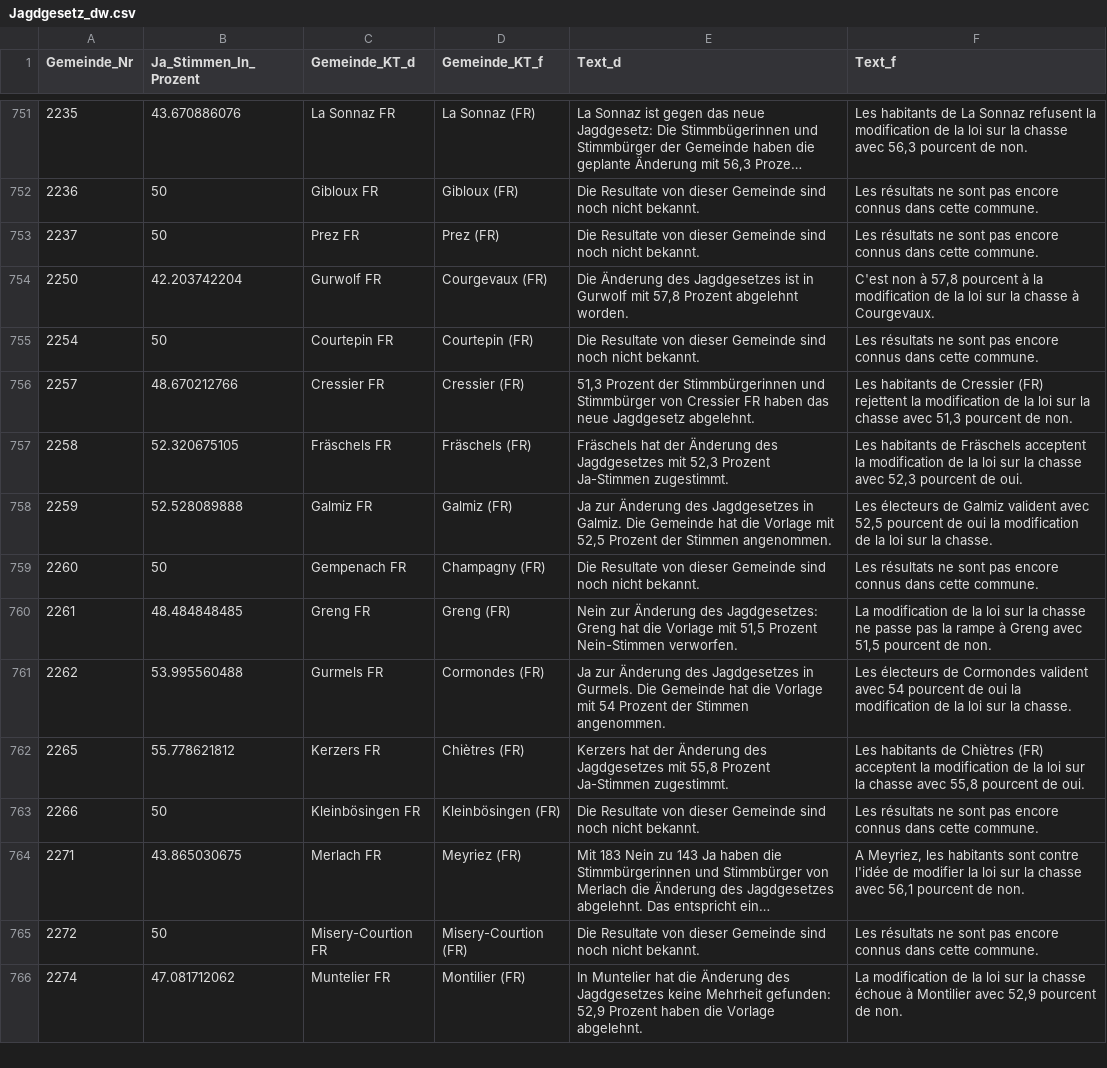
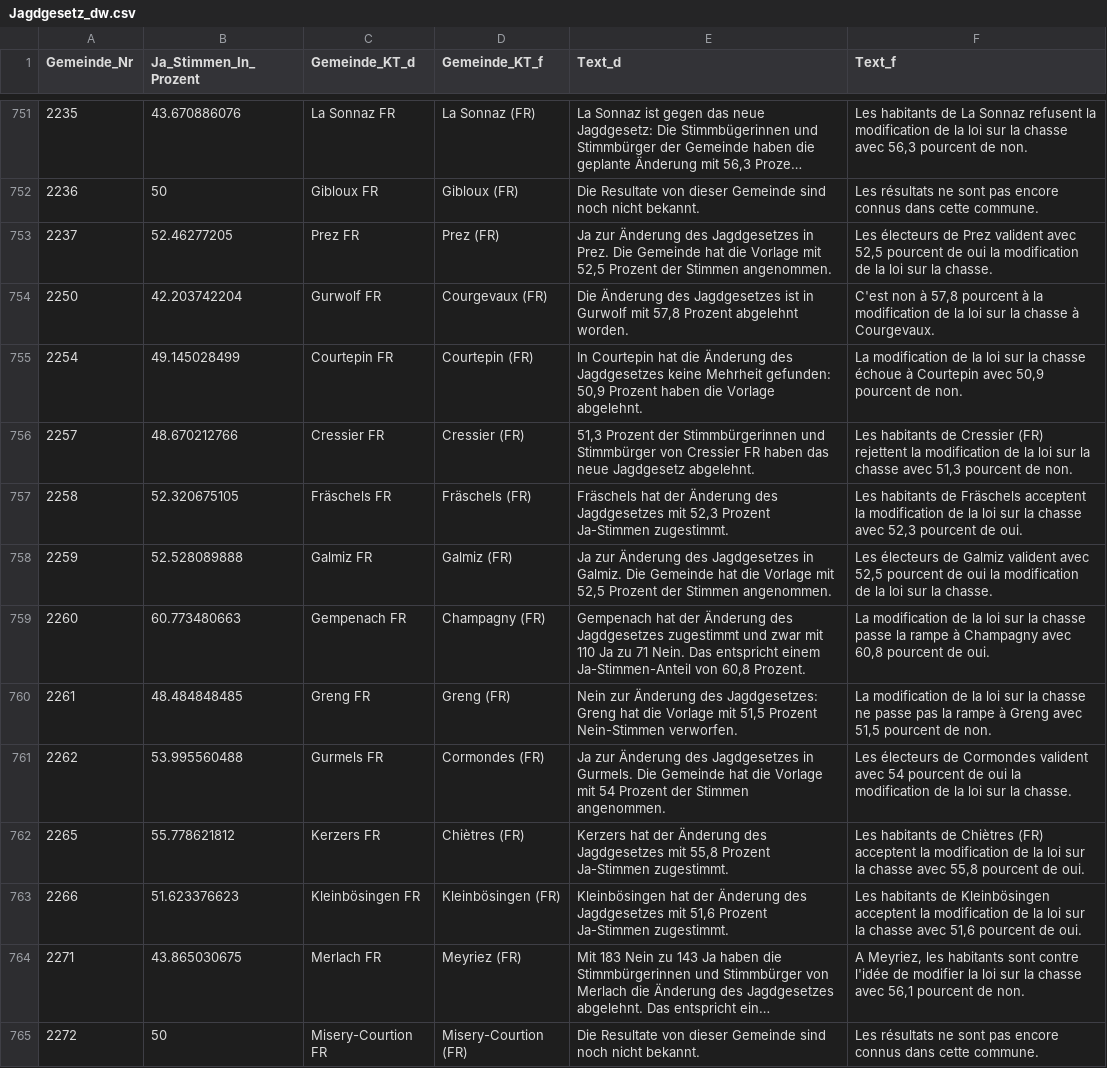
Before and after one commit to awp-finanznachrichten/lena, a CSV file: Output/Jagdgesetz_dw.csv, drawn as a sheet; only a part is shown, gaps mark what is left out; the shorter side is filled out with more unchanged rows; long unchanged cells end in …; the diff covers the shown part only; the diff names each change by its address in the sheet, - before the commit and + after, or states it on an @@ line.

```diff
--- a/Output/Jagdgesetz_dw.csv
+++ b/Output/Jagdgesetz_dw.csv
-B753 (Ja_Stimmen_In_Prozent): 50
+B753 (Ja_Stimmen_In_Prozent): 52.46277205
-E753 (Text_d): Die Resultate von dieser Gemeinde sind noch nicht bekannt.
+E753 (Text_d): Ja zur Änderung des Jagdgesetzes in Prez. Die Gemeinde hat die Vorlage mit 52,5 Prozent der Stimmen angenommen.
-F753 (Text_f): Les résultats ne sont pas encore connus dans cette commune.
+F753 (Text_f): Les électeurs de Prez valident avec 52,5 pourcent de oui la modification de la loi sur la chasse.
-B755 (Ja_Stimmen_In_Prozent): 50
+B755 (Ja_Stimmen_In_Prozent): 49.145028499
-E755 (Text_d): Die Resultate von dieser Gemeinde sind noch nicht bekannt.
+E755 (Text_d): In Courtepin hat die Änderung des Jagdgesetzes keine Mehrheit gefunden: 50,9 Prozent haben die Vorlage abgelehnt.
-F755 (Text_f): Les résultats ne sont pas encore connus dans cette commune.
+F755 (Text_f): La modification de la loi sur la chasse échoue à Courtepin avec 50,9 pourcent de non.
-B759 (Ja_Stimmen_In_Prozent): 50
+B759 (Ja_Stimmen_In_Prozent): 60.773480663
-E759 (Text_d): Die Resultate von dieser Gemeinde sind noch nicht bekannt.
+E759 (Text_d): Gempenach hat der Änderung des Jagdgesetzes zugestimmt und zwar mit 110 Ja zu 71 Nein. Das entspricht einem Ja-Stimmen-Anteil von 60,8 Prozent.
-F759 (Text_f): Les résultats ne sont pas encore connus dans cette commune.
+F759 (Text_f): La modification de la loi sur la chasse passe la rampe à Champagny avec 60,8 pourcent de oui.
-B763 (Ja_Stimmen_In_Prozent): 50
+B763 (Ja_Stimmen_In_Prozent): 51.623376623
-E763 (Text_d): Die Resultate von dieser Gemeinde sind noch nicht bekannt.
+E763 (Text_d): Kleinbösingen hat der Änderung des Jagdgesetzes mit 51,6 Prozent Ja-Stimmen zugestimmt.
-F763 (Text_f): Les résultats ne sont pas encore connus dans cette commune.
+F763 (Text_f): Les habitants de Kleinbösingen acceptent la modification de la loi sur la chasse avec 51,6 pourcent de oui.
```
Also changed, not shown: 105 edited cells elsewhere in this file, 4 other files.
